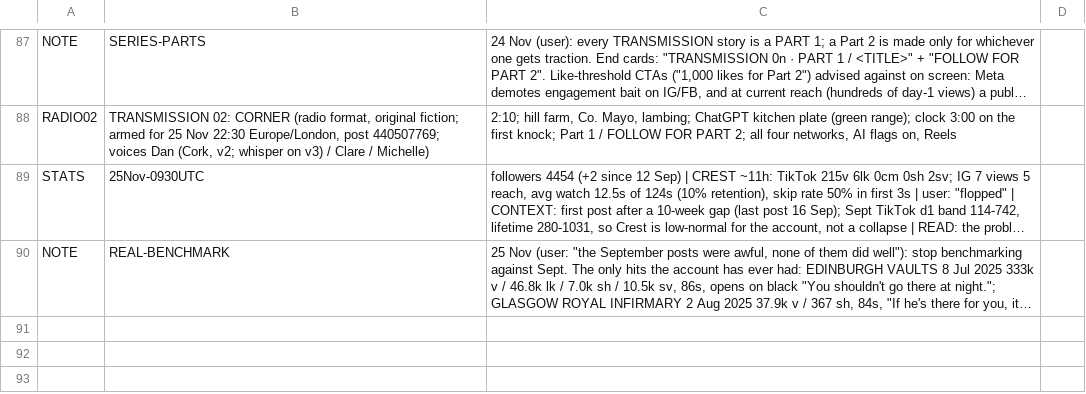
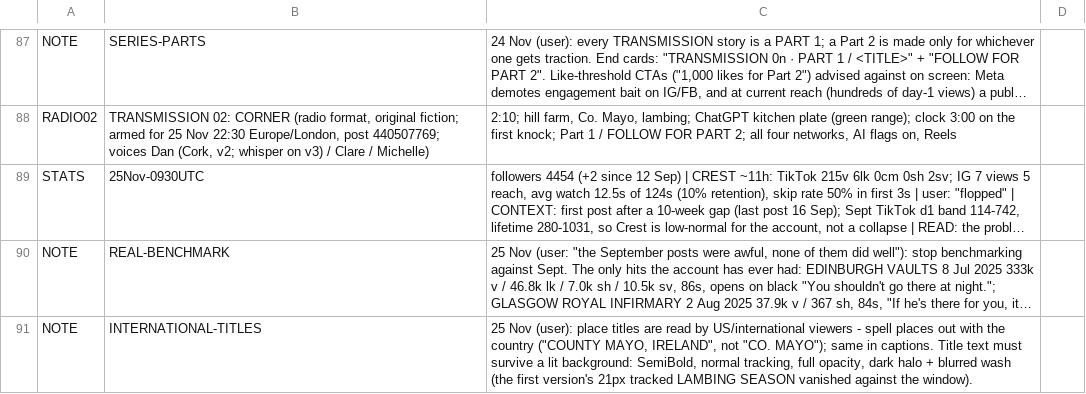
Before and after one commit to NorthBearMedia/nbm, a TSV file: wtpn/channel-audit/ledger.tsv, drawn as a sheet; only a part is shown, gaps mark what is left out; long unchanged cells end in …; the diff names each change by its address in the sheet, - before the commit and + after, or states it on an @@ line.

```diff
--- a/wtpn/channel-audit/ledger.tsv
+++ b/wtpn/channel-audit/ledger.tsv
+row 91: NOTE | INTERNATIONAL-TITLES | 25 Nov (user): place titles are read by US/international viewers - spell places out with the country ("COUNTY MAYO, IRELAND", not "CO. MAYO"); same in captions. Title text must survive a lit background: SemiBold, normal tracking, full opacity, dark halo + blurred wash (the first version's 21px tracked LAMBING SEASON vanished against the window).
```
Also changed, not shown: 2 other files.
